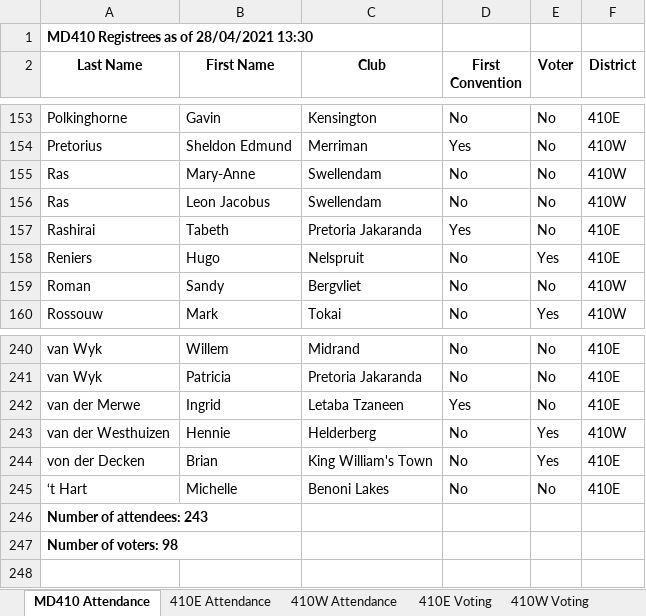
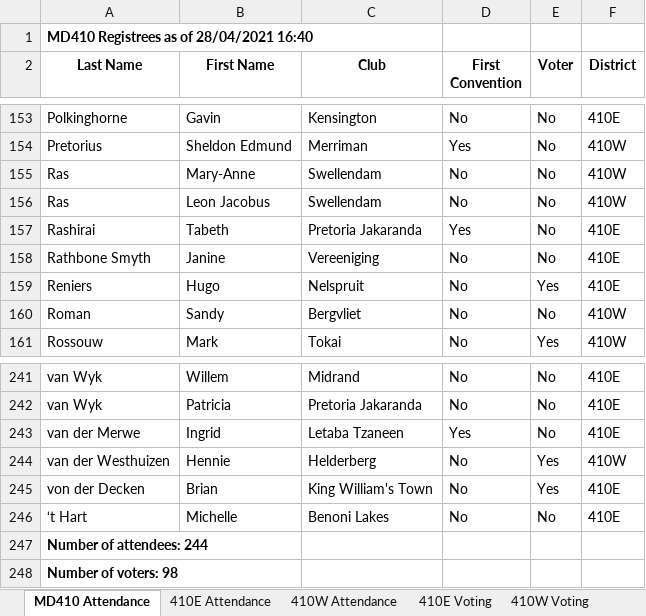
Before and after one commit to kimvanwyk/md410_2021_conv_website, an Excel workbook: static/docs/registrees_list.xlsx, sheet MD410 Attendance, drawn as a sheet; only a part is shown, gaps mark what is left out; values as stored, in another font and other column widths than the file's, no borders; addresses are those after the commit; the diff names each change by its address in the sheet, - before the commit and + after, or states it on an @@ line.

Commit message:
Registree stats backup on Wed 28 Apr 2021 16:40:15 SAST

```diff
--- a/static/docs/registrees_list.xlsx (sheet MD410 Attendance)
+++ b/static/docs/registrees_list.xlsx (sheet MD410 Attendance)
-A1 (Last Name): MD410 Registrees as of 28/04/2021 13:30
+A1 (Last Name): MD410 Registrees as of 28/04/2021 16:40
+row 158: Rathbone Smyth | Janine | Vereeniging | No | No | 410E
-A247 (Last Name): Number of attendees: 243
+A247 (Last Name): Number of attendees: 244
```
Also changed, not shown: sheet 410E Voting, sheet 410W Voting, sheet 410E Attendance, sheet 410W Attendance, 3 other files.
